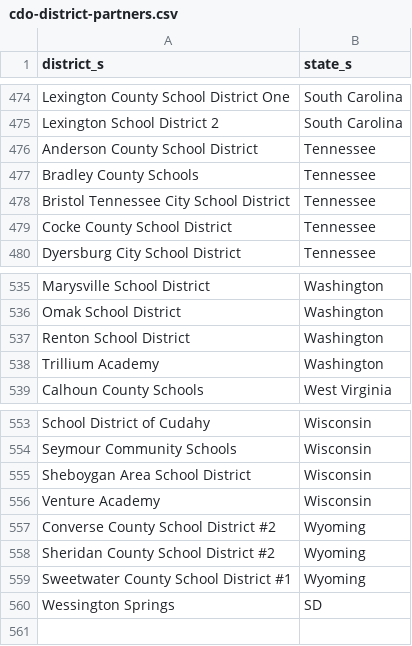
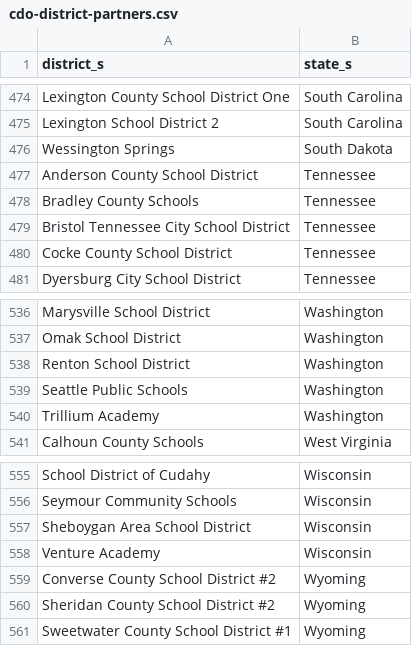
Before and after one commit to rodriguezjorgex/code-dot-org, a CSV file: pegasus/data/cdo-district-partners.csv, drawn as a sheet; only a part is shown, gaps mark what is left out.

Commit message:
staging content changes (-robo-commit)

```diff
--- a/pegasus/data/cdo-district-partners.csv
+++ b/pegasus/data/cdo-district-partners.csv
@@ -475,2 +475,3 @@ Lexington County School District One,South Carolina
 Lexington School District 2,South Carolina
+Wessington Springs,South Dakota
 Anderson County School District,Tennessee
@@ -537,2 +538,3 @@ Omak School District,Washington
 Renton School District,Washington
+Seattle Public Schools,Washington
 Trillium Academy,Washington
@@ -559,2 +561 @@ Sheridan County School District #2,Wyoming
 Sweetwater County School District #1,Wyoming
-Wessington Springs,SD
```
